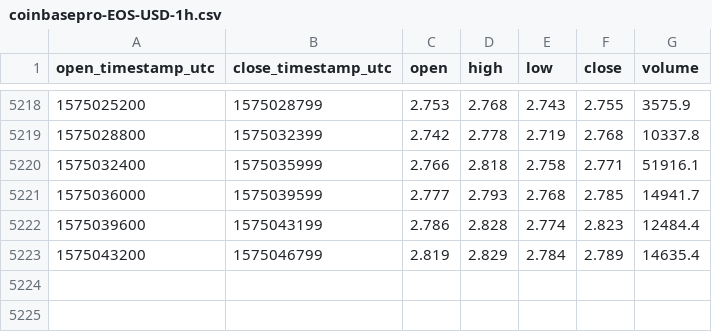
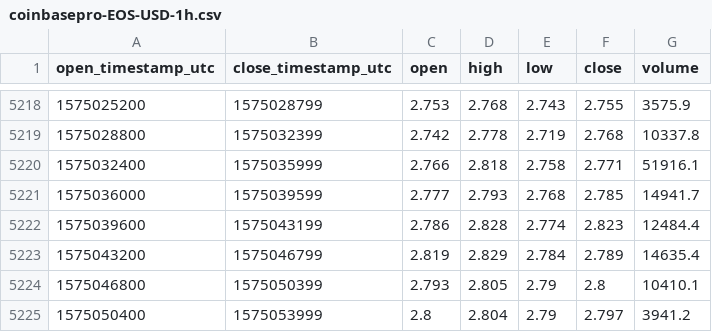
Before and after one commit to cryptobigbro/coinbasepro-EOS-USD, a CSV file: coinbasepro-EOS-USD-1h.csv, drawn as a sheet; only a part is shown, gaps mark what is left out.

Commit message:
Update OHLCV data.

```diff
--- a/coinbasepro-EOS-USD-1h.csv
+++ b/coinbasepro-EOS-USD-1h.csv
@@ -5223 +5223,3 @@ open_timestamp_utc,close_timestamp_utc,open,high,low,close,volume
 1575043200,1575046799,2.819,2.829,2.784,2.789,14635.4
+1575046800,1575050399,2.793,2.805,2.79,2.8,10410.1
+1575050400,1575053999,2.8,2.804,2.79,2.797,3941.2
```
